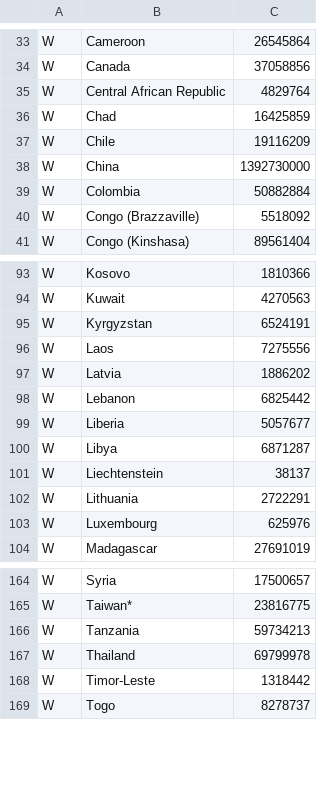
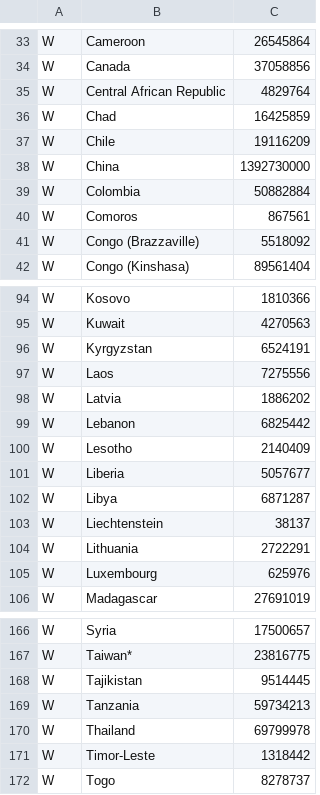
Before and after one commit to gebonomi/gCOVID, a CSV file: DATA/population_by_territory.csv, drawn as a sheet; only a part is shown, gaps mark what is left out.

```diff
--- a/DATA/population_by_territory.csv
+++ b/DATA/population_by_territory.csv
@@ -39,2 +39,3 @@ W;China;1392730000
 W;Colombia;50882884
+W;Comoros;867561
 W;Congo (Brazzaville);5518092
@@ -98,2 +99,3 @@ W;Latvia;1886202
 W;Lebanon;6825442
+W;Lesotho;2140409
 W;Liberia;5057677
@@ -165,2 +167,3 @@ W;Syria;17500657
 W;Taiwan*;23816775
+W;Tajikistan;9514445
 W;Tanzania;59734213
```
Also changed, not shown: 2 other files.
